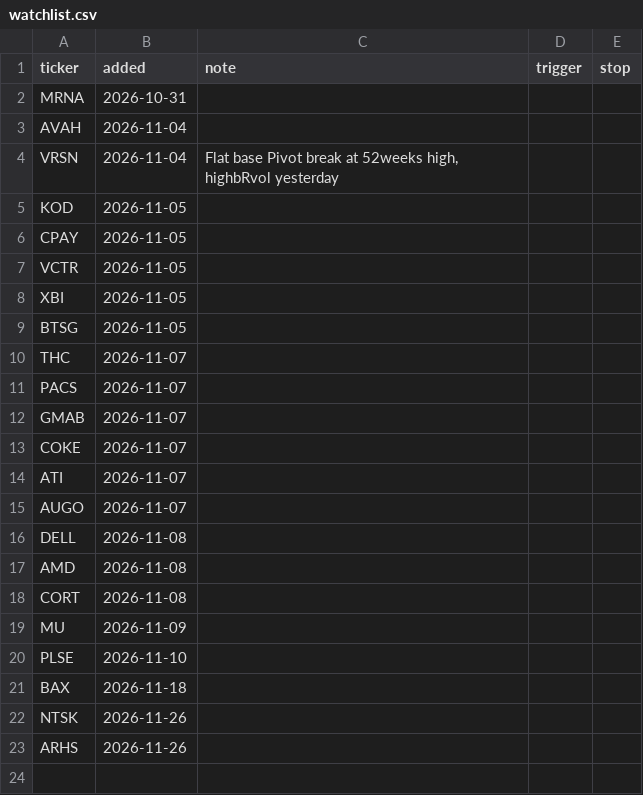
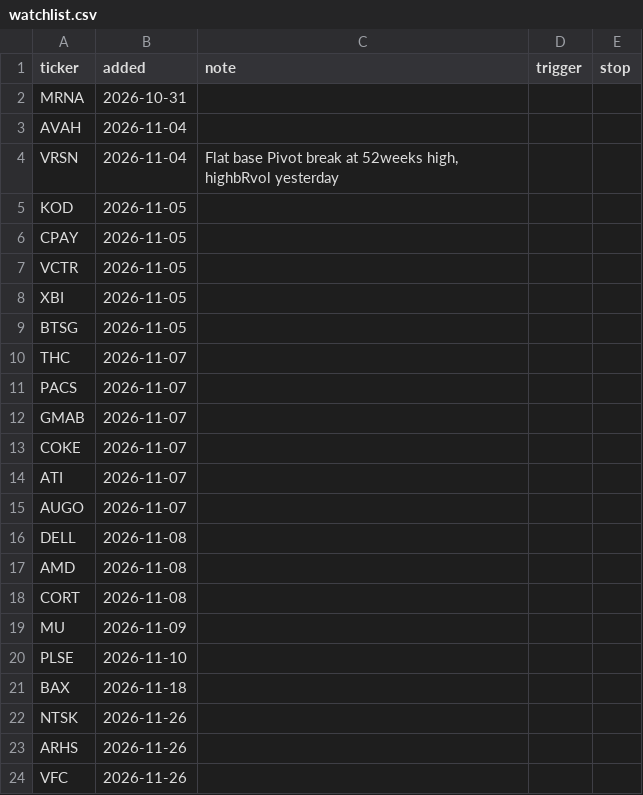
Before and after one commit to fabiolmn17-web/MRS_Dashboard, a CSV file: watchlist.csv, drawn as a sheet.

Commit message:
watchlist: add VFC

```diff
--- a/watchlist.csv
+++ b/watchlist.csv
@@ -23 +23,2 @@ NTSK,2026-11-26,,,
 ARHS,2026-11-26,,,
+VFC,2026-11-26,,,
```
